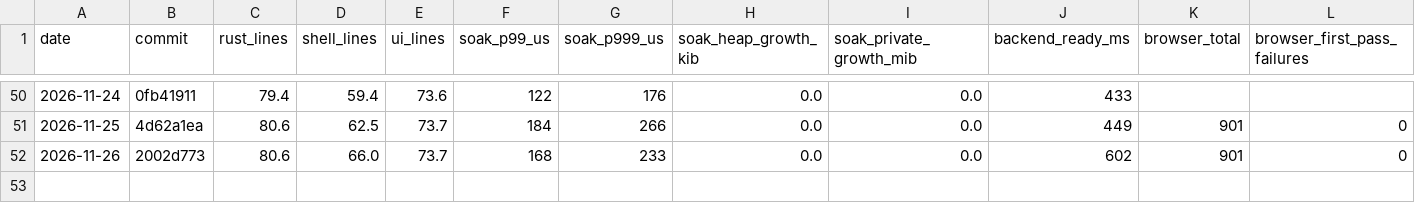
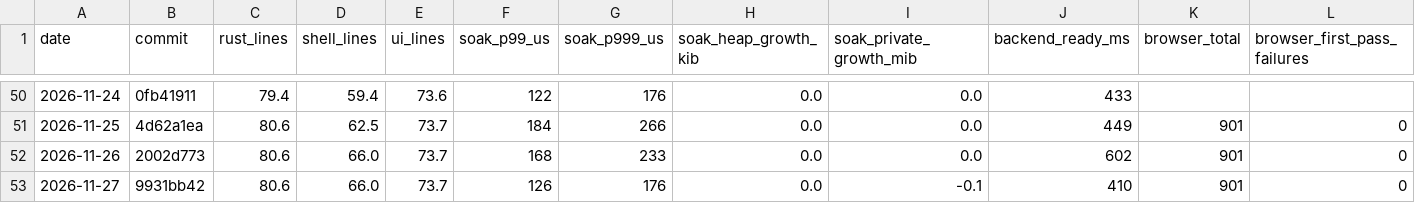
Before and after one commit to MrDesjardins/audiorouter, a CSV file: docs/quality-history.csv, drawn as a sheet; only a part is shown, gaps mark what is left out; rows hold the shown columns only; the diff names each change by its address in the sheet, - before the commit and + after, or states it on an @@ line.

```diff
--- a/docs/quality-history.csv
+++ b/docs/quality-history.csv
+row 53: 2026-11-27 | 9931bb42 | 80.6 | 66.0 | 73.7 | 126 | 176 | 0.0 | -0.1 | 410 | 901 | 0
```
Also changed, not shown: 1 other file.
